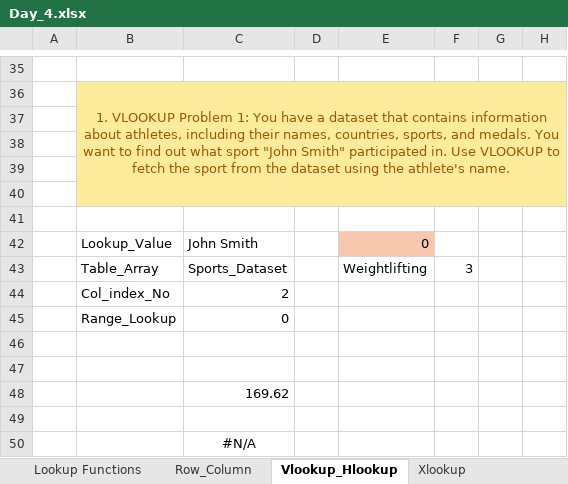
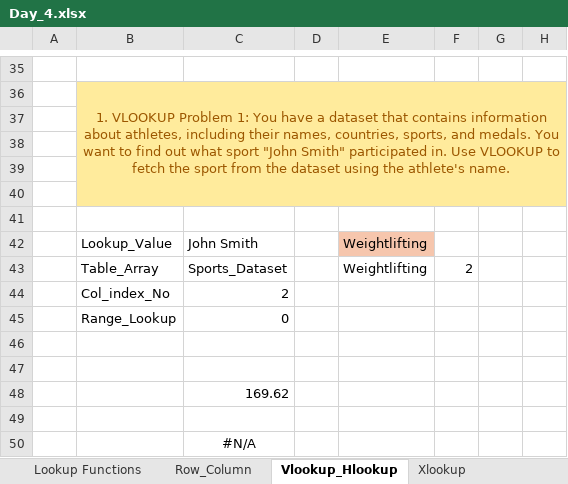
Before and after one commit to starlordali4444/Acciojob-Excel, an Excel workbook: Batch/20/Day_4.xlsx, sheet Vlookup_Hlookup, drawn as a sheet; only a part is shown, gaps mark what is left out; values as stored, in another font and other column widths than the file's, no borders; charts and pictures not drawn; 1 other sheet too large or unreadable and not compared; the diff names each change by its address in the sheet, - before the commit and + after, or states it on an @@ line.

```diff
--- a/Batch/20/Day_4.xlsx (sheet Vlookup_Hlookup)
+++ b/Batch/20/Day_4.xlsx (sheet Vlookup_Hlookup)
-E42: 0
+E42: Weightlifting
-F43: 3
+F43: 2
```
Also changed, not shown: sheet Recap, sheet Sports_Dataset, formulas that keep their value, charts or pictures, 7 other files.
